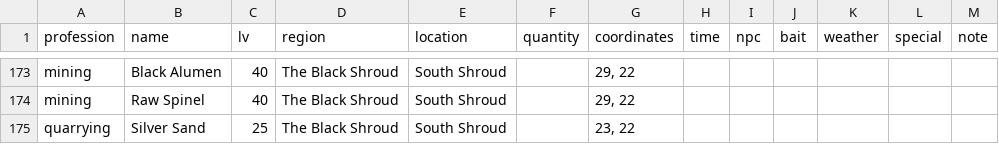
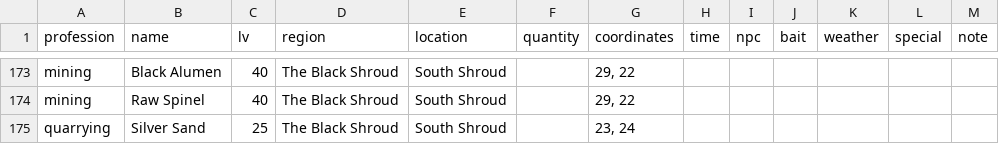
Before and after one commit to democr1t/ffxiv-gatheroute-data, a TSV file: materials.tsv, drawn as a sheet; only a part is shown, gaps mark what is left out.

Commit message:
changed 22 to 24
quarrying	Silver Sand	25	The Black Shroud	South Shroud		23, 24

```diff
--- a/materials.tsv
+++ b/materials.tsv
@@ -174,2 +174,2 @@ mining	Black Alumen	40	The Black Shroud	South Shroud		29, 22
 mining	Raw Spinel	40	The Black Shroud	South Shroud		29, 22						
-quarrying	Silver Sand	25	The Black Shroud	South Shroud		23, 22						
+quarrying	Silver Sand	25	The Black Shroud	South Shroud		23, 24						
```
